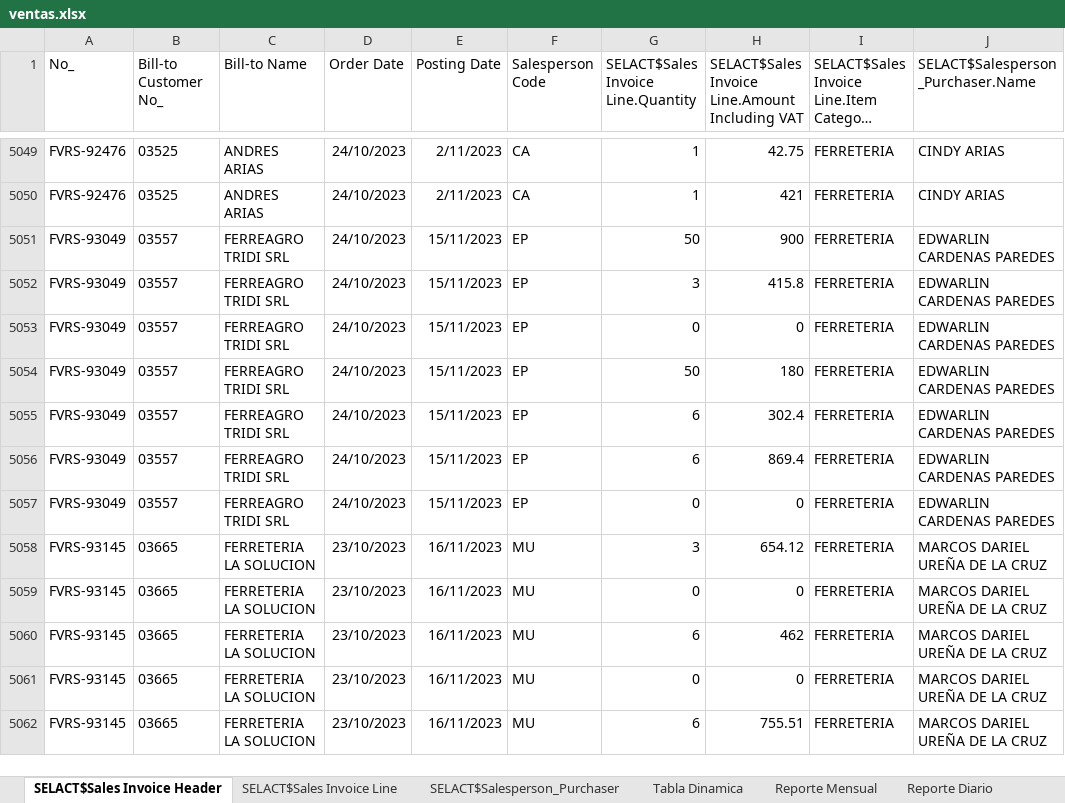
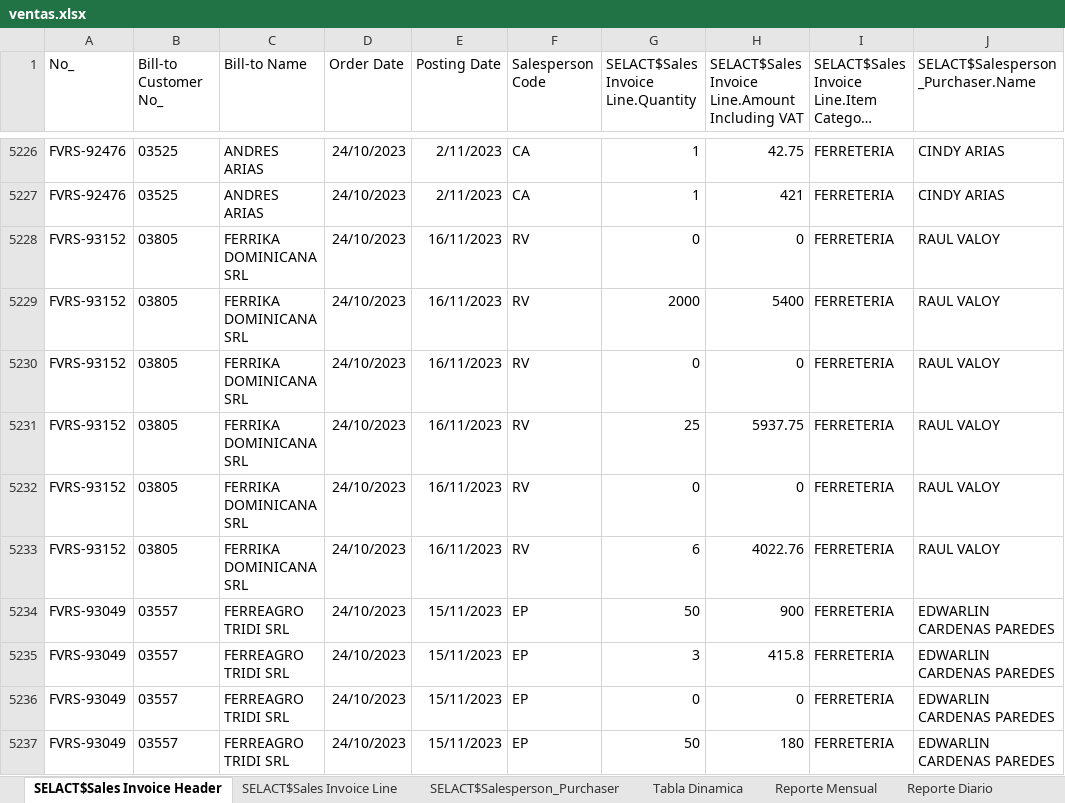
Before and after one commit to CodeDrTech/DevelopPython, an Excel workbook: Ventas Selact/ventas.xlsx, sheet SELACT$Sales Invoice Header, drawn as a sheet; only a part is shown, gaps mark what is left out; the shorter side is filled out with more unchanged rows; long unchanged cells end in …; values as stored, in another font and other column widths than the file's, no borders; table styles not drawn; the diff covers the shown part only; the diff names each change by its address in the sheet, - before the commit and + after, or states it on an @@ line.

```diff
--- a/Ventas Selact/ventas.xlsx (sheet SELACT$Sales Invoice Header)
+++ b/Ventas Selact/ventas.xlsx (sheet SELACT$Sales Invoice Header)
+row 5228: FVRS-93152 | 03805 | FERRIKA DOMINICANA SRL | 24/10/2023 | 16/11/2023 | RV | 0 | 0 | FERRETERIA | RAUL VALOY
+row 5229: FVRS-93152 | 03805 | FERRIKA DOMINICANA SRL | 24/10/2023 | 16/11/2023 | RV | 2000 | 5400 | FERRETERIA | RAUL VALOY
+row 5230: FVRS-93152 | 03805 | FERRIKA DOMINICANA SRL | 24/10/2023 | 16/11/2023 | RV | 0 | 0 | FERRETERIA | RAUL VALOY
+row 5231: FVRS-93152 | 03805 | FERRIKA DOMINICANA SRL | 24/10/2023 | 16/11/2023 | RV | 25 | 5937.75 | FERRETERIA | RAUL VALOY
+row 5232: FVRS-93152 | 03805 | FERRIKA DOMINICANA SRL | 24/10/2023 | 16/11/2023 | RV | 0 | 0 | FERRETERIA | RAUL VALOY
+row 5233: FVRS-93152 | 03805 | FERRIKA DOMINICANA SRL | 24/10/2023 | 16/11/2023 | RV | 6 | 4022.76 | FERRETERIA | RAUL VALOY
```
Also changed, not shown: 177 added rows elsewhere in this sheet, sheet SELACT$Sales Invoice Line, sheet Envios, 1 other file.
